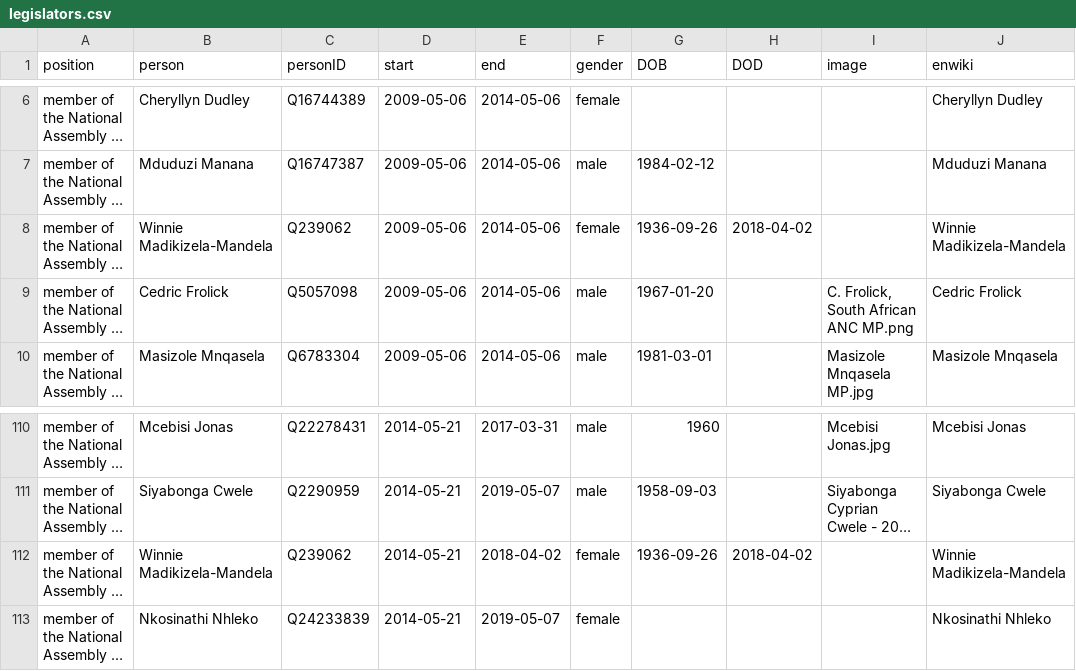
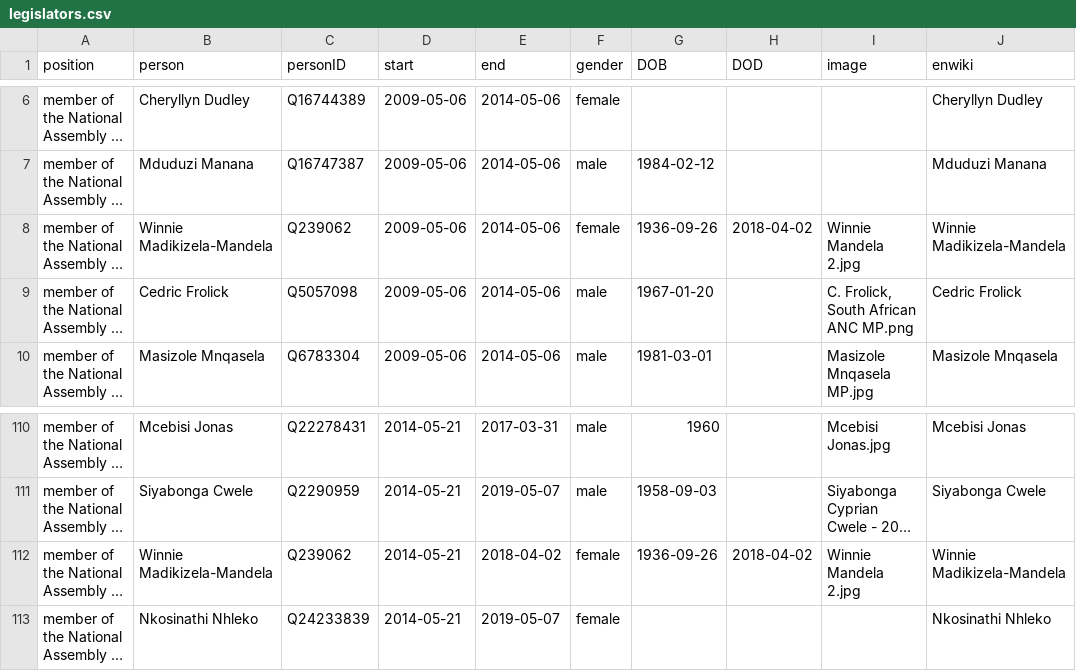
Before and after one commit to every-politician-scrapers/south-africa-cabinet, a CSV file: html/legislators.csv, drawn as a sheet; only a part is shown, gaps mark what is left out; long unchanged cells end in …; the diff names each change by its address in the sheet, - before the commit and + after, or states it on an @@ line.

Commit message:
PCB update

```diff
--- a/html/legislators.csv
+++ b/html/legislators.csv
-I8 (image): (empty)
+I8 (image): Winnie Mandela 2.jpg
-I112 (image): (empty)
+I112 (image): Winnie Mandela 2.jpg
```
